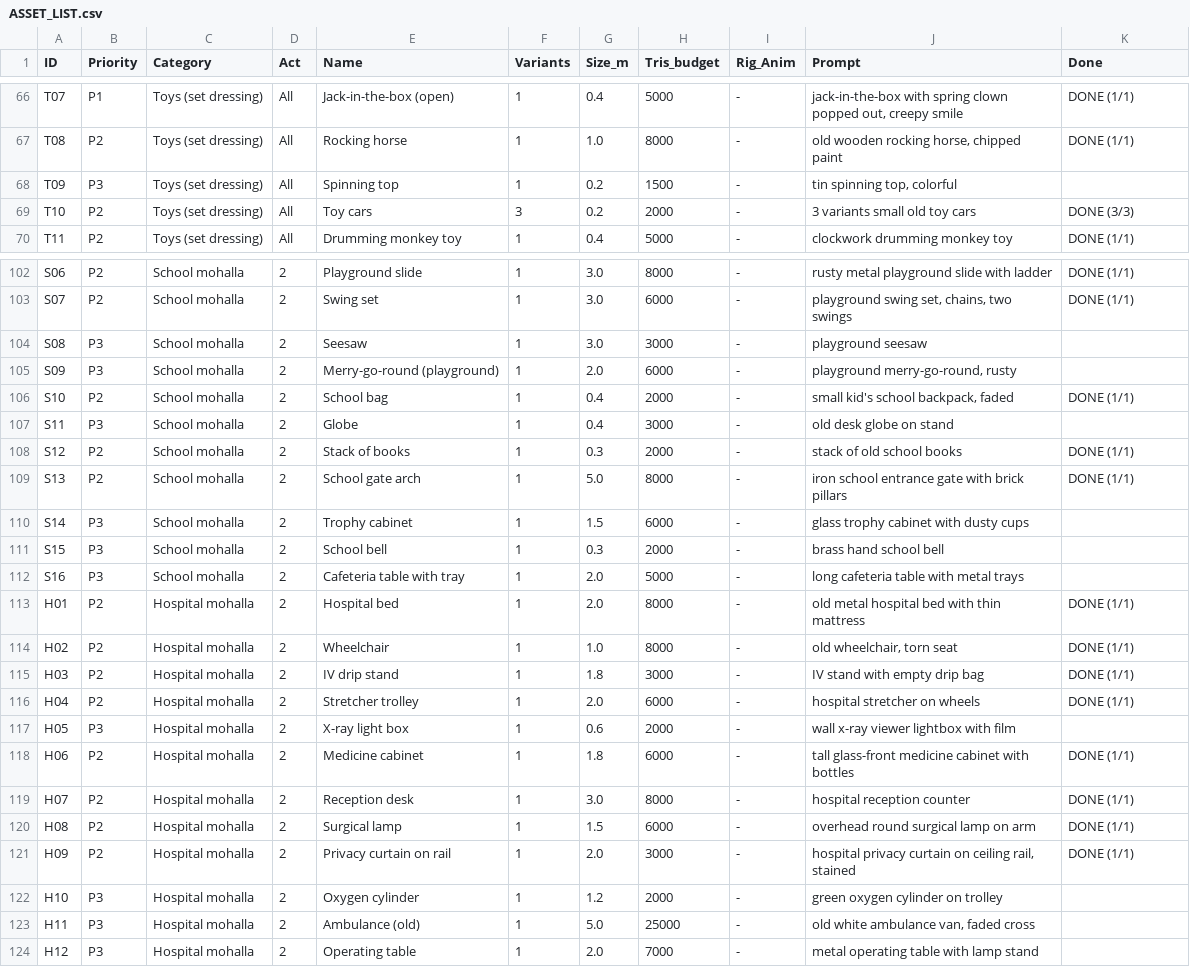
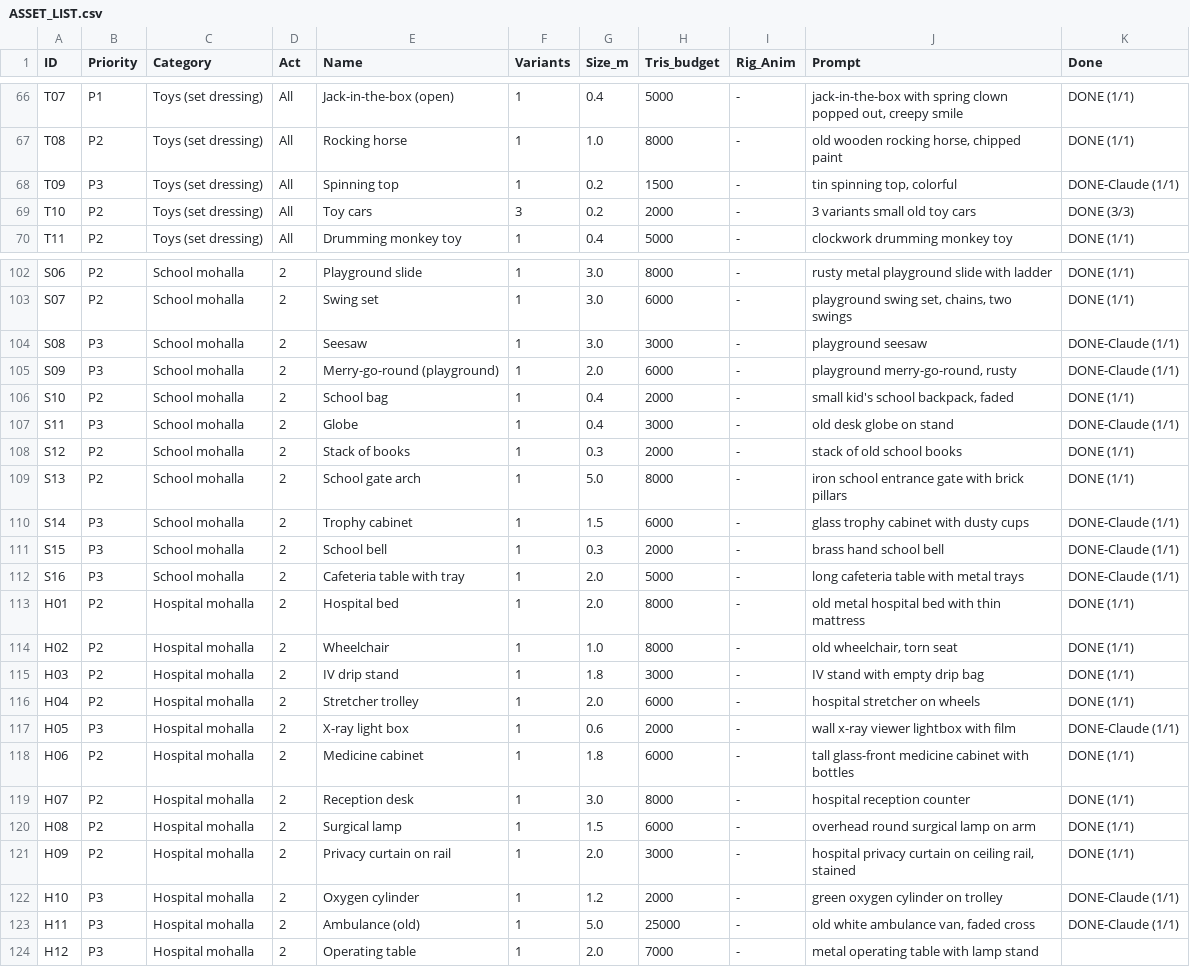
Before and after one commit to thanoxxinfnity/Nznsn, a CSV file: docs/ASSET_LIST.csv, drawn as a sheet; only a part is shown, gaps mark what is left out; the diff covers the shown part only.

```diff
--- a/docs/ASSET_LIST.csv
+++ b/docs/ASSET_LIST.csv
@@ -67,3 +67,3 @@ T07,P1,Toys (set dressing),All,Jack-in-the-box (open),1,0.4,5000,-,"jack-in-the-
 T08,P2,Toys (set dressing),All,Rocking horse,1,1.0,8000,-,"old wooden rocking horse, chipped paint",DONE (1/1)
-T09,P3,Toys (set dressing),All,Spinning top,1,0.2,1500,-,"tin spinning top, colorful",
+T09,P3,Toys (set dressing),All,Spinning top,1,0.2,1500,-,"tin spinning top, colorful",DONE-Claude (1/1)
 T10,P2,Toys (set dressing),All,Toy cars,3,0.2,2000,-,3 variants small old toy cars,DONE (3/3)
@@ -103,11 +103,11 @@ S06,P2,School mohalla,2,Playground slide,1,3.0,8000,-,rusty metal playground sli
 S07,P2,School mohalla,2,Swing set,1,3.0,6000,-,"playground swing set, chains, two swings",DONE (1/1)
-S08,P3,School mohalla,2,Seesaw,1,3.0,3000,-,playground seesaw,
-S09,P3,School mohalla,2,Merry-go-round (playground),1,2.0,6000,-,"playground merry-go-round, rusty",
+S08,P3,School mohalla,2,Seesaw,1,3.0,3000,-,playground seesaw,DONE-Claude (1/1)
+S09,P3,School mohalla,2,Merry-go-round (playground),1,2.0,6000,-,"playground merry-go-round, rusty",DONE-Claude (1/1)
 S10,P2,School mohalla,2,School bag,1,0.4,2000,-,"small kid's school backpack, faded",DONE (1/1)
-S11,P3,School mohalla,2,Globe,1,0.4,3000,-,old desk globe on stand,
+S11,P3,School mohalla,2,Globe,1,0.4,3000,-,old desk globe on stand,DONE-Claude (1/1)
 S12,P2,School mohalla,2,Stack of books,1,0.3,2000,-,stack of old school books,DONE (1/1)
 S13,P2,School mohalla,2,School gate arch,1,5.0,8000,-,iron school entrance gate with brick pillars,DONE (1/1)
-S14,P3,School mohalla,2,Trophy cabinet,1,1.5,6000,-,glass trophy cabinet with dusty cups,
-S15,P3,School mohalla,2,School bell,1,0.3,2000,-,brass hand school bell,
-S16,P3,School mohalla,2,Cafeteria table with tray,1,2.0,5000,-,long cafeteria table with metal trays,
+S14,P3,School mohalla,2,Trophy cabinet,1,1.5,6000,-,glass trophy cabinet with dusty cups,DONE-Claude (1/1)
+S15,P3,School mohalla,2,School bell,1,0.3,2000,-,brass hand school bell,DONE-Claude (1/1)
+S16,P3,School mohalla,2,Cafeteria table with tray,1,2.0,5000,-,long cafeteria table with metal trays,DONE-Claude (1/1)
 H01,P2,Hospital mohalla,2,Hospital bed,1,2.0,8000,-,old metal hospital bed with thin mattress,DONE (1/1)
@@ -116,3 +116,3 @@ H03,P2,Hospital mohalla,2,IV drip stand,1,1.8,3000,-,IV stand with empty drip ba
 H04,P2,Hospital mohalla,2,Stretcher trolley,1,2.0,6000,-,hospital stretcher on wheels,DONE (1/1)
-H05,P3,Hospital mohalla,2,X-ray light box,1,0.6,2000,-,wall x-ray viewer lightbox with film,
+H05,P3,Hospital mohalla,2,X-ray light box,1,0.6,2000,-,wall x-ray viewer lightbox with film,DONE-Claude (1/1)
 H06,P2,Hospital mohalla,2,Medicine cabinet,1,1.8,6000,-,tall glass-front medicine cabinet with bottles,DONE (1/1)
@@ -121,4 +121,4 @@ H08,P2,Hospital mohalla,2,Surgical lamp,1,1.5,6000,-,overhead round surgical lam
 H09,P2,Hospital mohalla,2,Privacy curtain on rail,1,2.0,3000,-,"hospital privacy curtain on ceiling rail, stained",DONE (1/1)
-H10,P3,Hospital mohalla,2,Oxygen cylinder,1,1.2,2000,-,green oxygen cylinder on trolley,
-H11,P3,Hospital mohalla,2,Ambulance (old),1,5.0,25000,-,"old white ambulance van, faded cross",
+H10,P3,Hospital mohalla,2,Oxygen cylinder,1,1.2,2000,-,green oxygen cylinder on trolley,DONE-Claude (1/1)
+H11,P3,Hospital mohalla,2,Ambulance (old),1,5.0,25000,-,"old white ambulance van, faded cross",DONE-Claude (1/1)
 H12,P3,Hospital mohalla,2,Operating table,1,2.0,7000,-,metal operating table with lamp stand,
```
Also changed, not shown: 30 edited cells elsewhere in this file, 44 other files.
